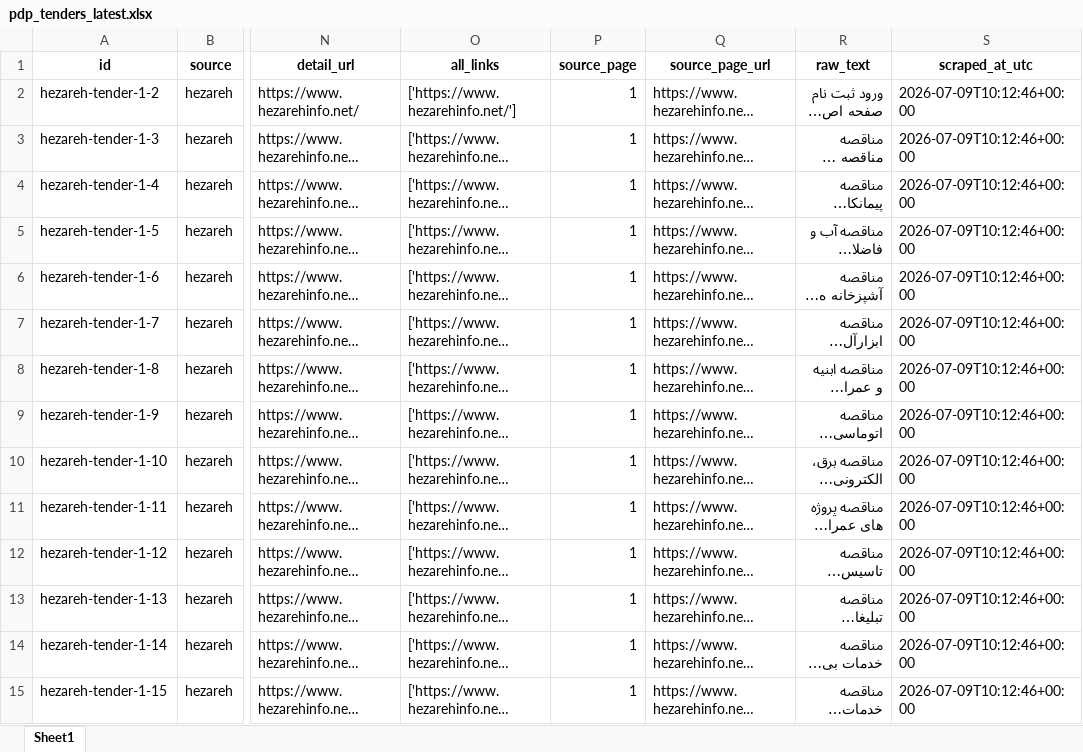
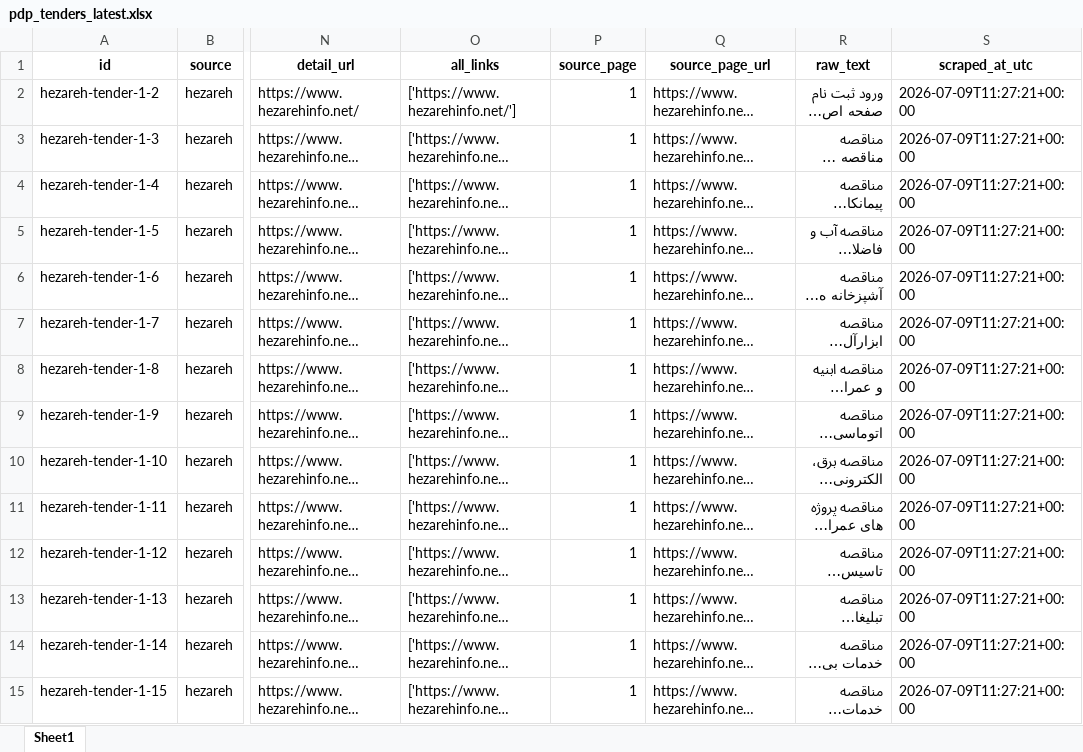
Before and after one commit to PARS2026/pdp-tender-ai-system, an Excel workbook: outputs/pdp_tenders_latest.xlsx, sheet Sheet1, drawn as a sheet; only a part is shown, gaps mark what is left out; long unchanged cells end in …; values as stored, in another font and other column widths than the file's, no borders; the diff covers the shown part only; the diff names each change by its address in the sheet, - before the commit and + after, or states it on an @@ line.

```diff
--- a/outputs/pdp_tenders_latest.xlsx (sheet Sheet1)
+++ b/outputs/pdp_tenders_latest.xlsx (sheet Sheet1)
-S2:S15 (scraped_at_utc): 2026-07-09T10:12:46+00:00
+S2:S15 (scraped_at_utc): 2026-07-09T11:27:21+00:00
```
Also changed, not shown: 525 edited cells elsewhere in this sheet, 9 other files.
